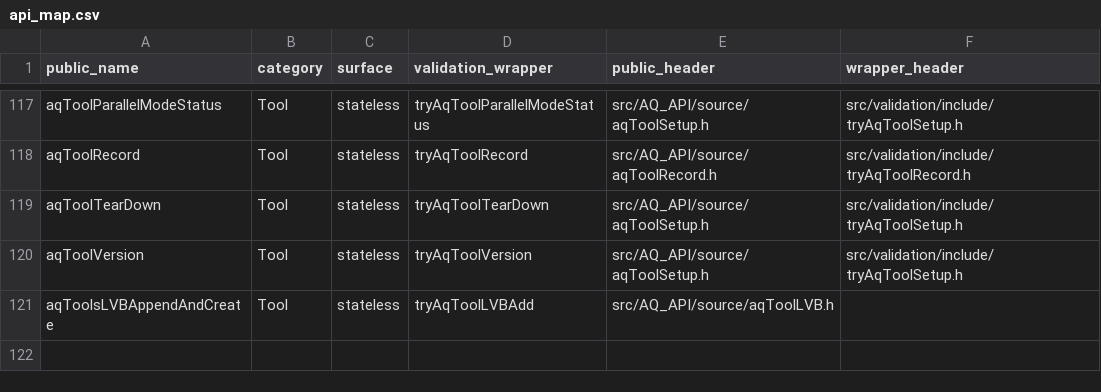
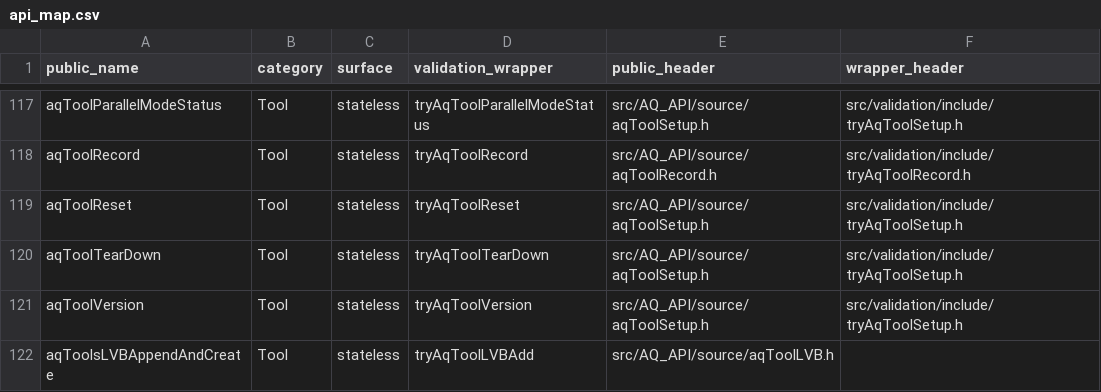
Before and after one commit to nburgessx/LIBRARY_UPDATE, a CSV file: AQ_LIB/docs/api_map.csv, drawn as a sheet; only a part is shown, gaps mark what is left out; the diff names each change by its address in the sheet, - before the commit and + after, or states it on an @@ line.

Commit message:
[AQ_XLL, AQ_API] Library initialize and reset enhancements and grouping of API interface methods by category for manifest readiness.

```diff
--- a/AQ_LIB/docs/api_map.csv
+++ b/AQ_LIB/docs/api_map.csv
+row 119: aqToolReset | Tool | stateless | tryAqToolReset | src/AQ_API/source/aqToolSetup.h | src/validation/include/tryAqToolSetup.h
```
Also changed, not shown: 14 other files.
